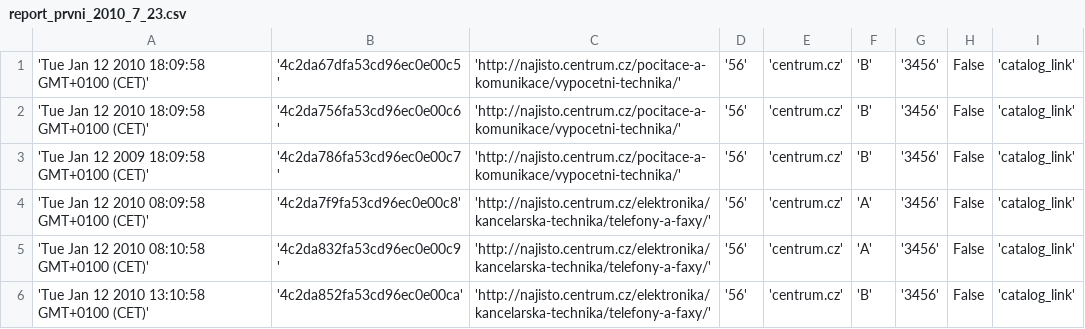
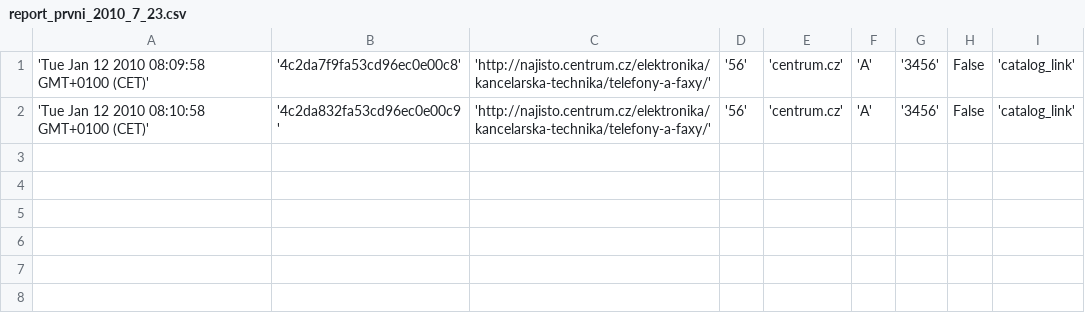
Before and after one commit to MichalMaM/Django-event-analyzer, a CSV file: eventanalyzer/report_prvni_2010_7_23.csv, drawn as a sheet.

Commit message:
third commit: new report 0.4

```diff
--- a/eventanalyzer/report_prvni_2010_7_23.csv
+++ b/eventanalyzer/report_prvni_2010_7_23.csv
@@ -1,6 +1,2 @@
-'Tue Jan 12 2010 18:09:58 GMT+0100 (CET)', '4c2da67dfa53cd96ec0e00c5', 'http://najisto.centrum.cz/pocitace-a-komunikace/vypocetni-technika/', '56', 'centrum.cz', 'B', '3456', False, 'catalog_link'
-'Tue Jan 12 2010 18:09:58 GMT+0100 (CET)', '4c2da756fa53cd96ec0e00c6', 'http://najisto.centrum.cz/pocitace-a-komunikace/vypocetni-technika/', '56', 'centrum.cz', 'B', '3456', False, 'catalog_link'
-'Tue Jan 12 2009 18:09:58 GMT+0100 (CET)', '4c2da786fa53cd96ec0e00c7', 'http://najisto.centrum.cz/pocitace-a-komunikace/vypocetni-technika/', '56', 'centrum.cz', 'B', '3456', False, 'catalog_link'
 'Tue Jan 12 2010 08:09:58 GMT+0100 (CET)', '4c2da7f9fa53cd96ec0e00c8', 'http://najisto.centrum.cz/elektronika/kancelarska-technika/telefony-a-faxy/', '56', 'centrum.cz', 'A', '3456', False, 'catalog_link'
 'Tue Jan 12 2010 08:10:58 GMT+0100 (CET)', '4c2da832fa53cd96ec0e00c9', 'http://najisto.centrum.cz/elektronika/kancelarska-technika/telefony-a-faxy/', '56', 'centrum.cz', 'A', '3456', False, 'catalog_link'
-'Tue Jan 12 2010 13:10:58 GMT+0100 (CET)', '4c2da852fa53cd96ec0e00ca', 'http://najisto.centrum.cz/elektronika/kancelarska-technika/telefony-a-faxy/', '56', 'centrum.cz', 'B', '3456', False, 'catalog_link'
```
Also changed, not shown: 5 other files.
